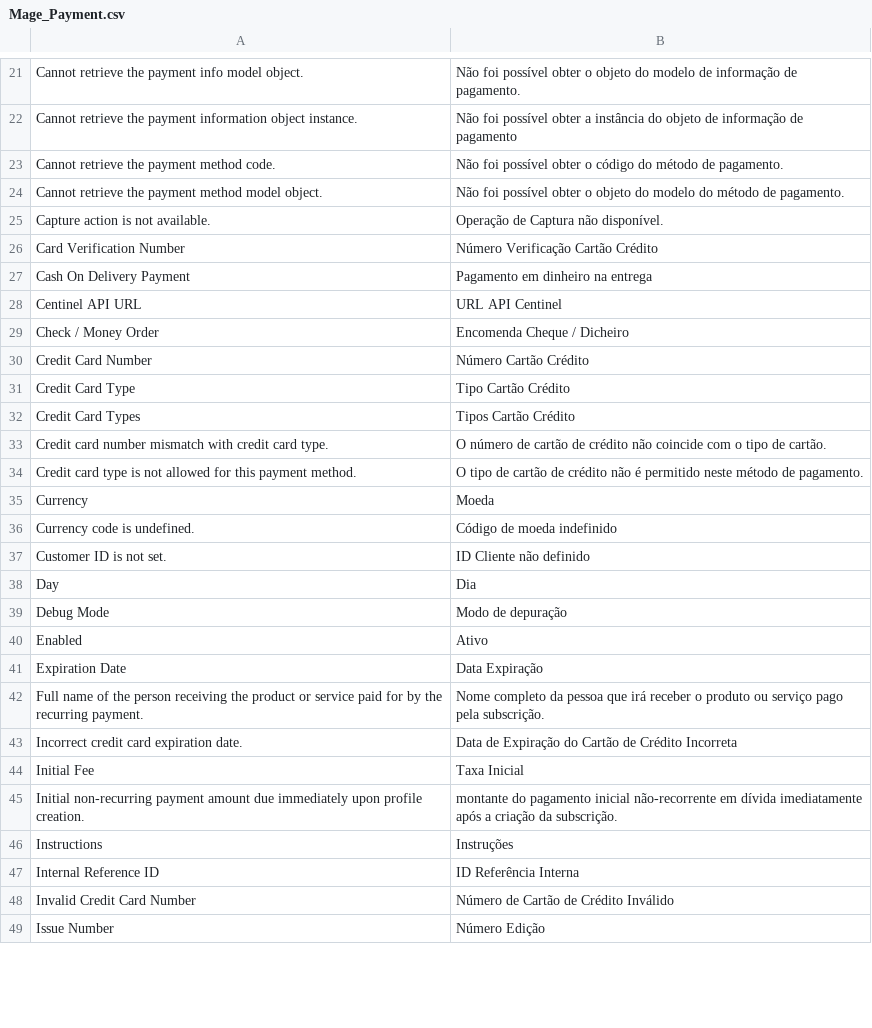
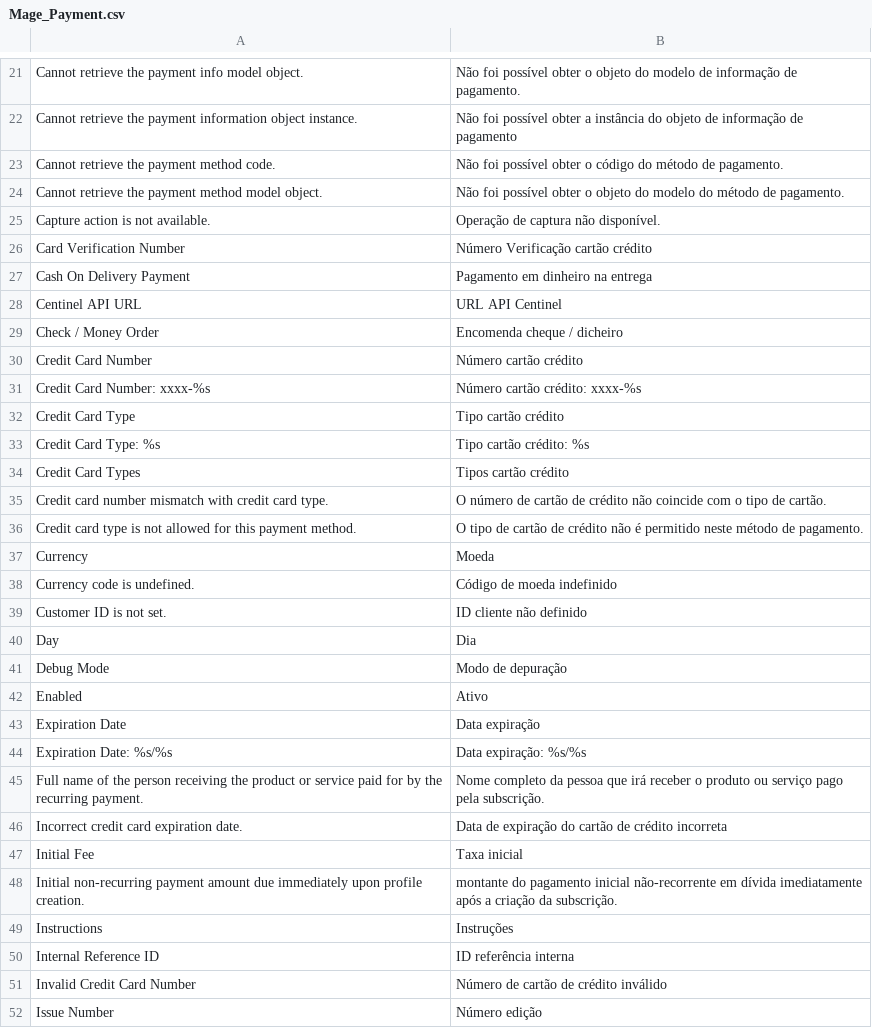
Before and after one commit to MaWoScha/German_LocalePack_pt_PT, a CSV file: app/locale/pt_PT/Mage_Payment.csv, drawn as a sheet; only a part is shown, gaps mark what is left out; the diff covers the shown part only.

```diff
--- a/app/locale/pt_PT/Mage_Payment.csv
+++ b/app/locale/pt_PT/Mage_Payment.csv
@@ -24,10 +24,12 @@
 "Cannot retrieve the payment method model object.","Não foi possível obter o objeto do modelo do método de pagamento."
-"Capture action is not available.","Operação de Captura não disponível."
-"Card Verification Number","Número Verificação Cartão Crédito"
+"Capture action is not available.","Operação de captura não disponível."
+"Card Verification Number","Número Verificação cartão crédito"
 "Cash On Delivery Payment","Pagamento em dinheiro na entrega"
 "Centinel API URL","URL API Centinel"
-"Check / Money Order","Encomenda Cheque / Dicheiro"
-"Credit Card Number","Número Cartão Crédito"
-"Credit Card Type","Tipo Cartão Crédito"
-"Credit Card Types","Tipos Cartão Crédito"
+"Check / Money Order","Encomenda cheque / dicheiro"
+"Credit Card Number","Número cartão crédito"
+"Credit Card Number: xxxx-%s","Número cartão crédito: xxxx-%s"
+"Credit Card Type","Tipo cartão crédito"
+"Credit Card Type: %s","Tipo cartão crédito: %s"
+"Credit Card Types","Tipos cartão crédito"
 "Credit card number mismatch with credit card type.","O número de cartão de crédito não coincide com o tipo de cartão."
@@ -36,3 +38,3 @@
 "Currency code is undefined.","Código de moeda indefinido"
-"Customer ID is not set.","ID Cliente não definido"
+"Customer ID is not set.","ID cliente não definido"
 "Day","Dia"
@@ -40,10 +42,11 @@
 "Enabled","Ativo"
-"Expiration Date","Data Expiração"
+"Expiration Date","Data expiração"
+"Expiration Date: %s/%s","Data expiração: %s/%s"
 "Full name of the person receiving the product or service paid for by the recurring payment.","Nome completo da pessoa que irá receber o produto ou serviço pago pela subscrição."
-"Incorrect credit card expiration date.","Data de Expiração do Cartão de Crédito Incorreta"
-"Initial Fee","Taxa Inicial"
+"Incorrect credit card expiration date.","Data de expiração do cartão de crédito incorreta"
+"Initial Fee","Taxa inicial"
 "Initial non-recurring payment amount due immediately upon profile creation.","montante do pagamento inicial não-recorrente em dívida imediatamente após a criação da subscrição."
 "Instructions","Instruções"
-"Internal Reference ID","ID Referência Interna"
-"Invalid Credit Card Number","Número de Cartão de Crédito Inválido"
-"Issue Number","Número Edição"
+"Internal Reference ID","ID referência interna"
+"Invalid Credit Card Number","Número de cartão de crédito inválido"
+"Issue Number","Número edição"
```
Also changed, not shown: 3 added rows and 57 edited cells elsewhere in this file, app/locale/pt_PT/Mage_Sitemap.csv, app/locale/pt_PT/Mage_Usa.csv, 4 other files.
